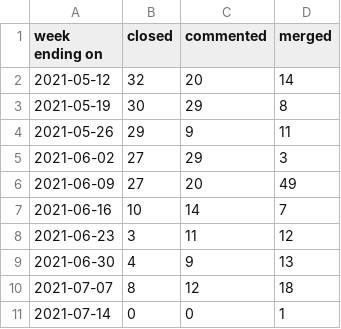
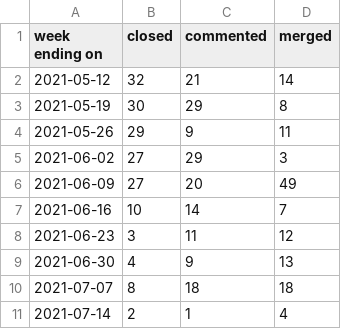
Before and after one commit to puppetlabs/community_management, a CSV file: pr_work_done.csv, drawn as a sheet.

```diff
--- a/pr_work_done.csv
+++ b/pr_work_done.csv
@@ -1,3 +1,3 @@
 week ending on,closed,commented,merged
-2021-05-12,32,20,14
+2021-05-12,32,21,14
 2021-05-19,30,29,8
@@ -9,3 +9,3 @@ week ending on,closed,commented,merged
 2021-06-30,4,9,13
-2021-07-07,8,12,18
-2021-07-14,0,0,1
+2021-07-07,8,18,18
+2021-07-14,2,1,4
```
Also changed, not shown: 23 other files.
